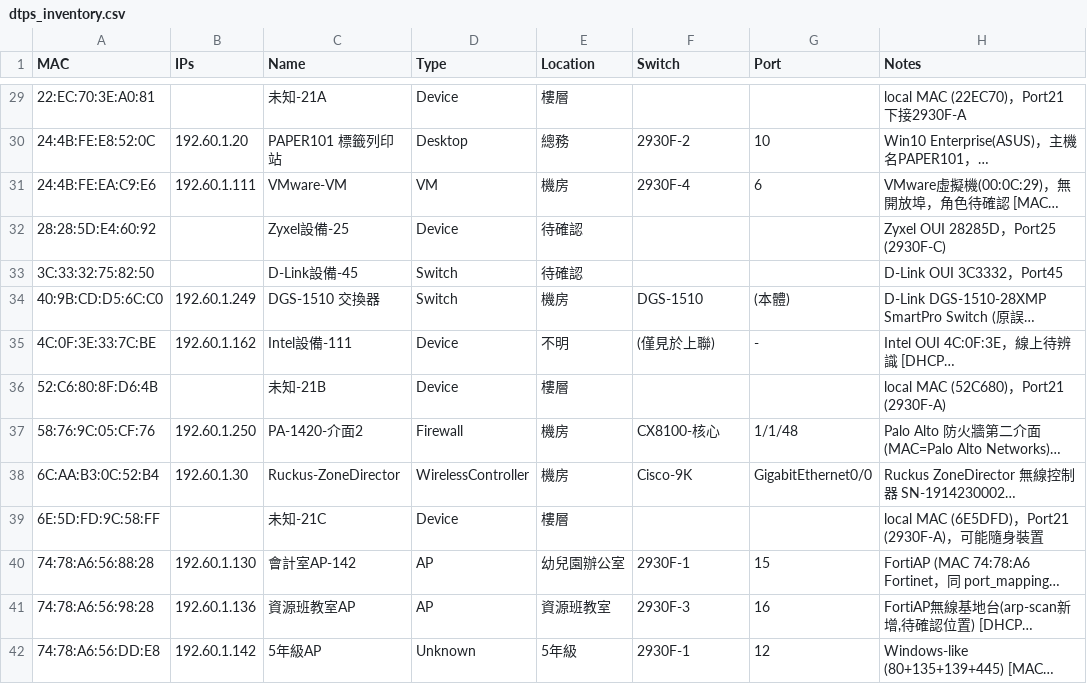
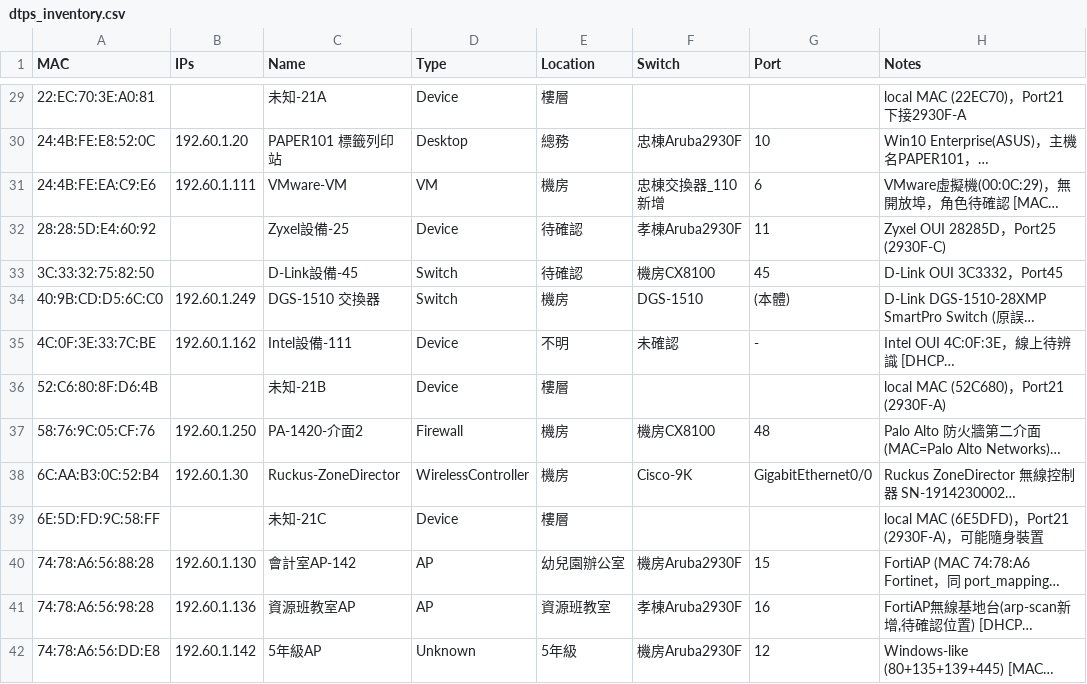
Before and after one commit to borshenq/open-claw, a CSV file: dtps_inventory.csv, drawn as a sheet; only a part is shown, gaps mark what is left out; long unchanged cells end in …; the diff covers the shown part only; the diff names each change by its address in the sheet, - before the commit and + after, or states it on an @@ line.

Commit message:
🔀 合併 2026-08-14 樓層新清單：新增8台+更新42台接線資訊
3台『僅見於上聯』AP找到實體埠；3台改標『未確認』

```diff
--- a/dtps_inventory.csv
+++ b/dtps_inventory.csv
-F30 (Switch): 2930F-2
+F30 (Switch): 忠棟Aruba2930F
-F31 (Switch): 2930F-4
+F31 (Switch): 忠棟交換器_110新增
-F32 (Switch): (empty)
+F32 (Switch): 孝棟Aruba2930F
-G32 (Port): (empty)
+G32 (Port): 11
-F33 (Switch): (empty)
+F33 (Switch): 機房CX8100
-G33 (Port): (empty)
+G33 (Port): 45
-F35 (Switch): (僅見於上聯)
+F35 (Switch): 未確認
-F37 (Switch): CX8100-核心
+F37 (Switch): 機房CX8100
-G37 (Port): 1/1/48
+G37 (Port): 48
-F40 (Switch): 2930F-1
+F40 (Switch): 機房Aruba2930F
-F41 (Switch): 2930F-3
+F41 (Switch): 孝棟Aruba2930F
-F42 (Switch): 2930F-1
+F42 (Switch): 機房Aruba2930F
```
Also changed, not shown: 8 added rows and 49 edited cells elsewhere in this file, 1 other file.
